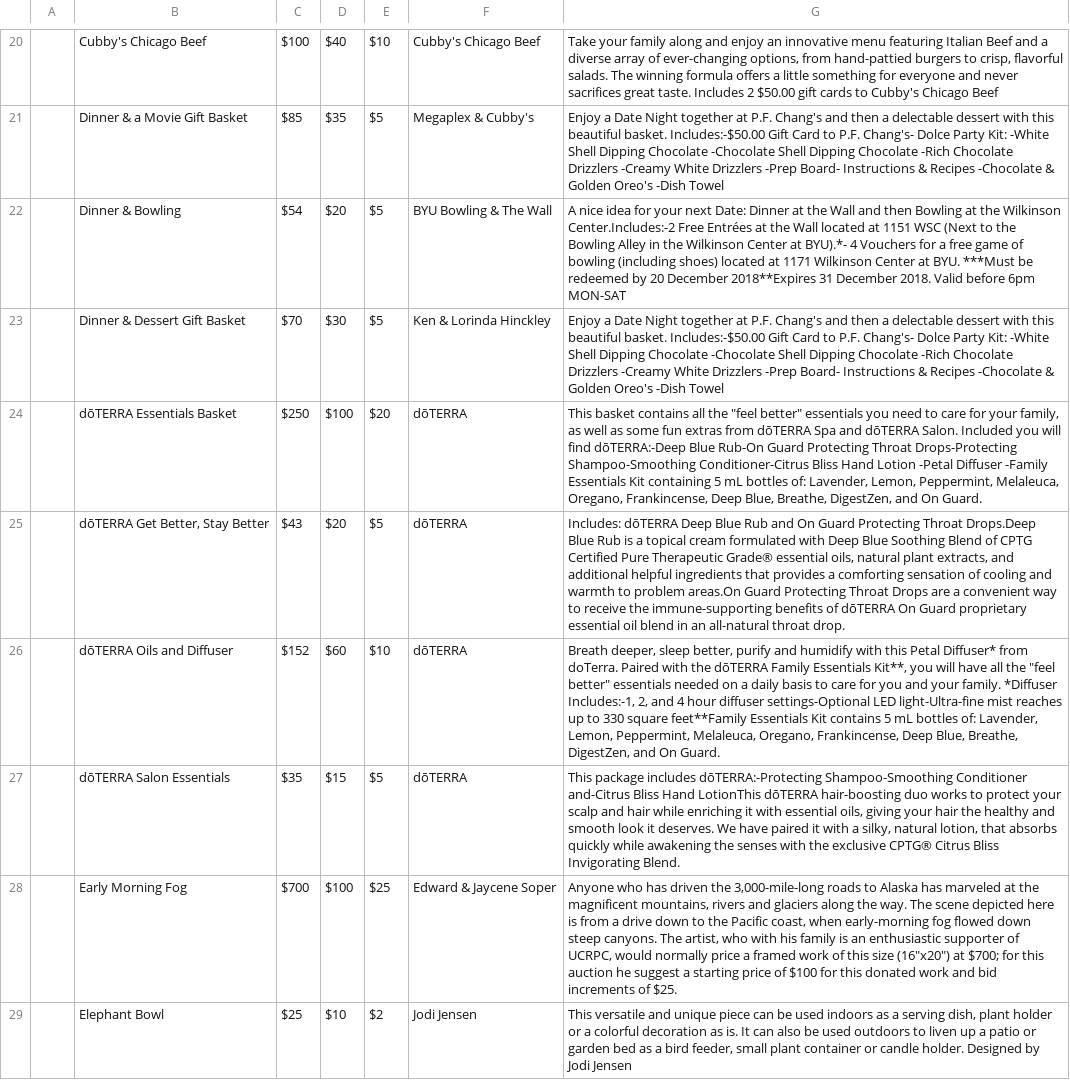
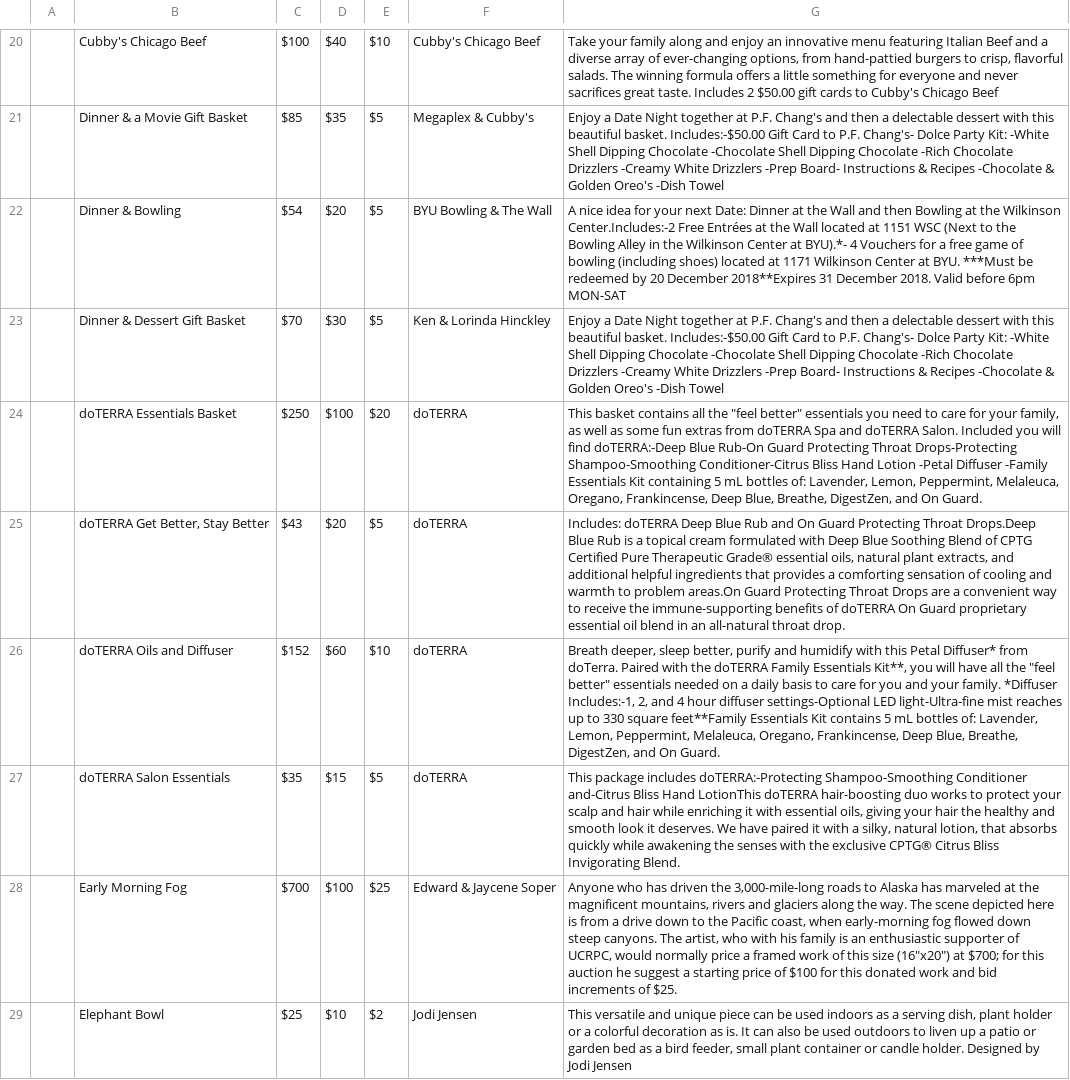
Before and after one commit to Tsubashi/BidHub-CloudCode, a CSV file: src/setup/UCRPC_Item_List.csv, drawn as a sheet; only a part is shown, gaps mark what is left out; the diff names each change by its address in the sheet, - before the commit and + after, or states it on an @@ line.

Commit message:
Add more setup utilities

```diff
--- a/src/setup/UCRPC_Item_List.csv
+++ b/src/setup/UCRPC_Item_List.csv
-B24: dōTERRA Essentials Basket
+B24: doTERRA Essentials Basket
-F24:F27: dōTERRA
+F24:F27: doTERRA
-G24: …extras from dōTERRA Spa and dōTERRA Salon. Included you will find dōTERRA:-Deep Blue Rub-On…
+G24: …extras from doTERRA Spa and doTERRA Salon. Included you will find doTERRA:-Deep Blue Rub-On…
-B25: dōTERRA Get Better, Stay Better
+B25: doTERRA Get Better, Stay Better
-G25: Includes: dōTERRA Deep Blue Rub and On Guard Protecting Throat Drops.Deep Blue Rub is a topical cream formulated with Deep Blue Soothing Blend of CPTG Certified Pure Therapeutic Grade® essential oils, natural plant extracts, and additional helpful ingredients that provides a comforting sensation of cooling and warmth to problem areas.On Guard Protecting Throat Drops are a convenient way to receive the immune-supporting benefits of dōTERRA On Guard…
+G25: Includes: doTERRA Deep Blue Rub and On Guard Protecting Throat Drops.Deep Blue Rub is a topical cream formulated with Deep Blue Soothing Blend of CPTG Certified Pure Therapeutic Grade® essential oils, natural plant extracts, and additional helpful ingredients that provides a comforting sensation of cooling and warmth to problem areas.On Guard Protecting Throat Drops are a convenient way to receive the immune-supporting benefits of doTERRA On Guard…
-B26: dōTERRA Oils and Diffuser
+B26: doTERRA Oils and Diffuser
-G26: …with the dōTERRA Family Essentials…
+G26: …with the doTERRA Family Essentials…
-B27: dōTERRA Salon Essentials
+B27: doTERRA Salon Essentials
-G27: …package includes dōTERRA:-Protecting Shampoo-Smoothing Conditioner and-Citrus Bliss Hand LotionThis dōTERRA hair-boosting duo…
+G27: …package includes doTERRA:-Protecting Shampoo-Smoothing Conditioner and-Citrus Bliss Hand LotionThis doTERRA hair-boosting duo…
```
Also changed, not shown: 5 other files.
